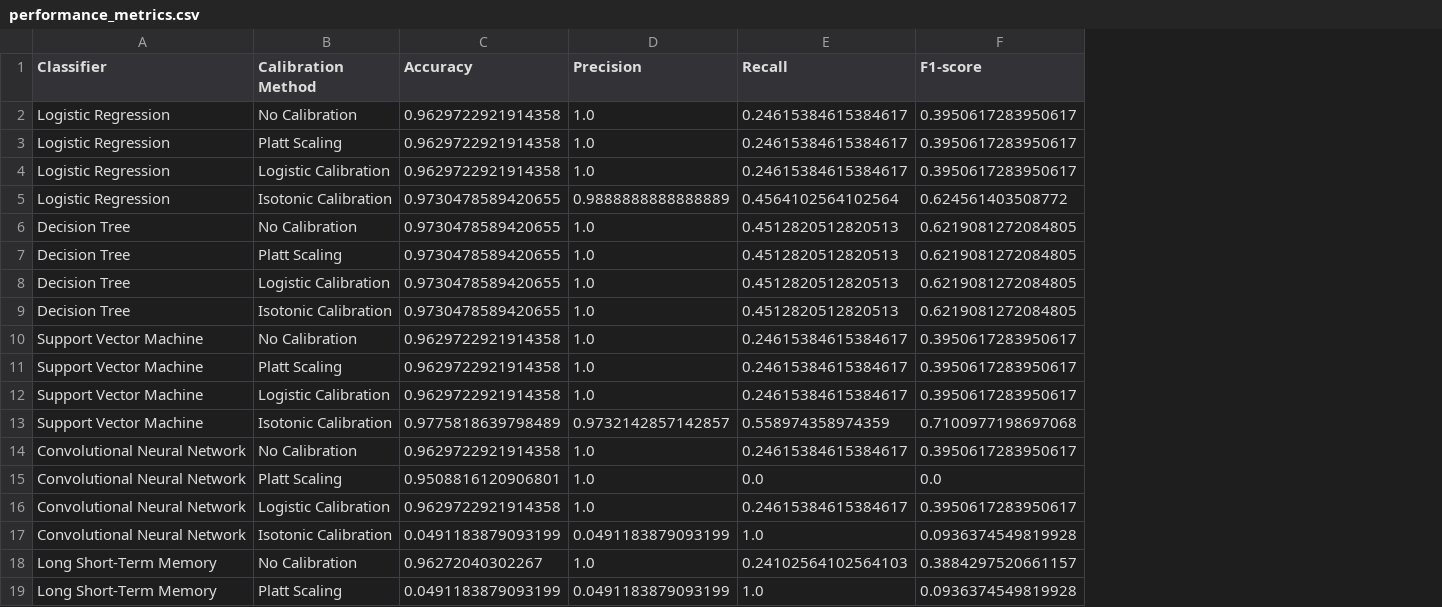
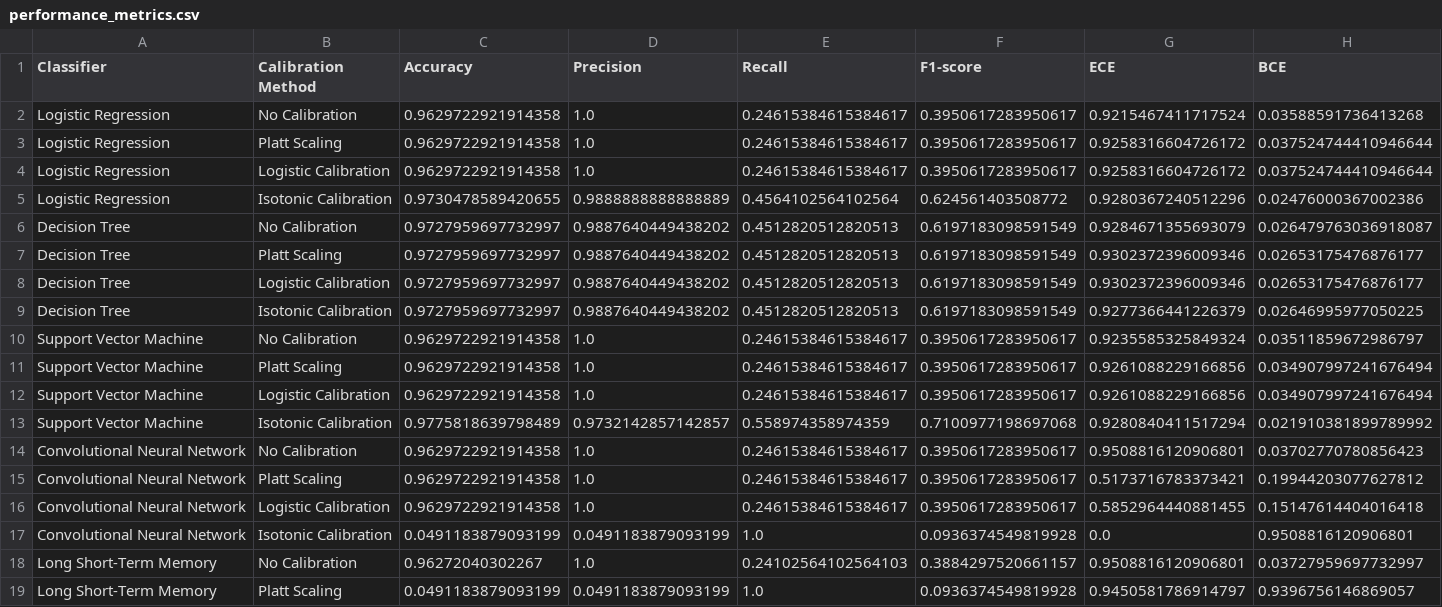
Before and after one commit to nahian-ahmed/log-calib, a CSV file: results/performance_metrics.csv, drawn as a sheet; only a part is shown; the diff names each change by its address in the sheet, - before the commit and + after, or states it on an @@ line.

```diff
--- a/results/performance_metrics.csv
+++ b/results/performance_metrics.csv
+column G (ECE), rows 2-19: 0.9215467411717524 | 0.9258316604726172 | 0.9258316604726172 | 0.9280367240512296 | 0.9284671355693079 | 0.9302372396009346 | 0.9302372396009346 | 0.9277366441226379 | 0.9235585325849324 | 0.9261088229166856 | 0.9261088229166856 | 0.9280840411517294 | 0.9508816120906801 | 0.5173716783373421 | 0.5852964440881455 | 0.0 | 0.9508816120906801 | 0.9450581786914797
+column H (BCE), rows 2-19: 0.03588591736413268 | 0.037524744410946644 | 0.037524744410946644 | 0.02476000367002386 | 0.026479763036918087 | 0.02653175476876177 | 0.02653175476876177 | 0.02646995977050225 | 0.03511859672986797 | 0.034907997241676494 | 0.034907997241676494 | 0.021910381899789992 | 0.03702770780856423 | 0.19944203077627812 | 0.15147614404016418 | 0.9508816120906801 | 0.03727959697732997 | 0.9396756146869057
-C6:C9 (Accuracy): 0.9730478589420655
+C6:C9 (Accuracy): 0.9727959697732997
-D6:D9 (Precision): 1.0
+D6:D9 (Precision): 0.9887640449438202
-F6:F9 (F1-score): 0.6219081272084805
+F6:F9 (F1-score): 0.6197183098591549
-C15 (Accuracy): 0.9508816120906801
+C15 (Accuracy): 0.9629722921914358
-E15 (Recall): 0.0
+E15 (Recall): 0.24615384615384617
-F15 (F1-score): 0.0
+F15 (F1-score): 0.3950617283950617
```
Also changed, not shown: preprocessed/calibration.csv, preprocessed/train.csv, 9 other files.
